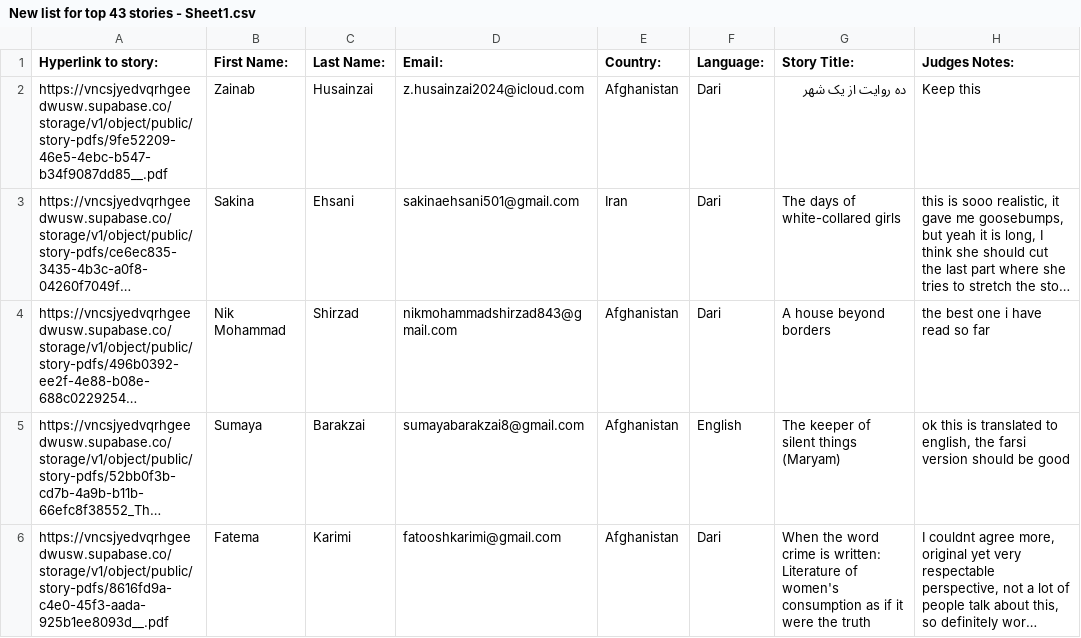
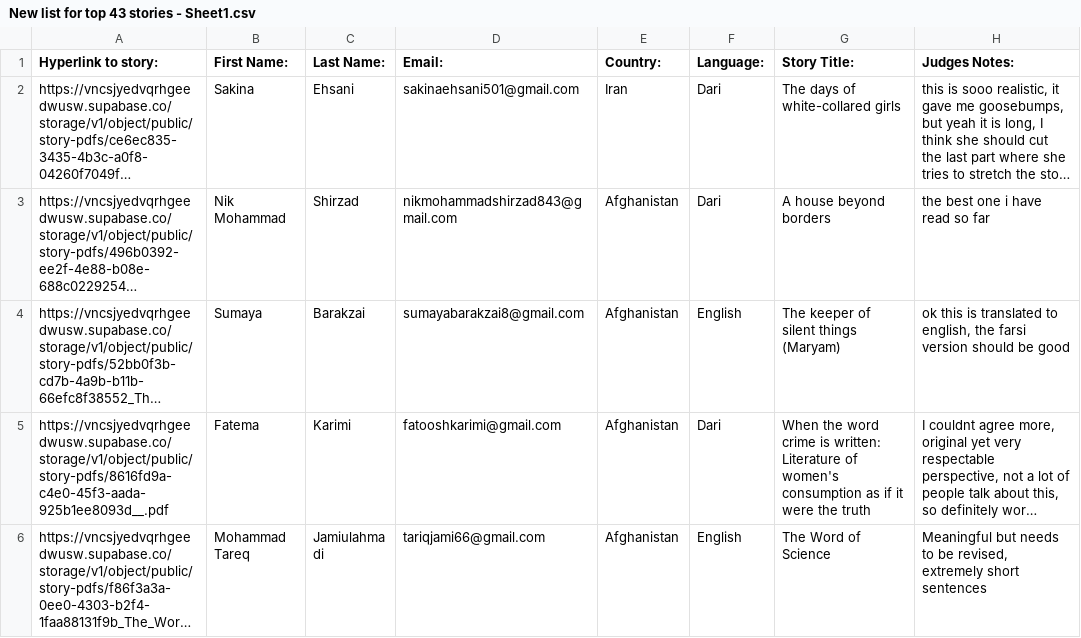
Before and after one commit to abbasabdul699/athousandvoices, a CSV file: public/New list for top 43 stories - Sheet1.csv, drawn as a sheet; only a part is shown; the shorter side is filled out with more unchanged rows; long unchanged cells end in …; the diff names each change by its address in the sheet, - before the commit and + after, or states it on an @@ line.

```diff
--- a/public/New list for top 43 stories - Sheet1.csv
+++ b/public/New list for top 43 stories - Sheet1.csv
-row 2: https://vncsjyedvqrhgeedwusw.supabase.co/storage/v1/object/public/story-pdfs/9fe52209-46e5-4ebc-b547-b34f9087dd85__.pdf | Zainab | Husainzai | z.husainzai2024@icloud.com | Afghanistan | Dari | ده روایت از یک شهر | Keep this
```
Also changed, not shown: 1 other file.
